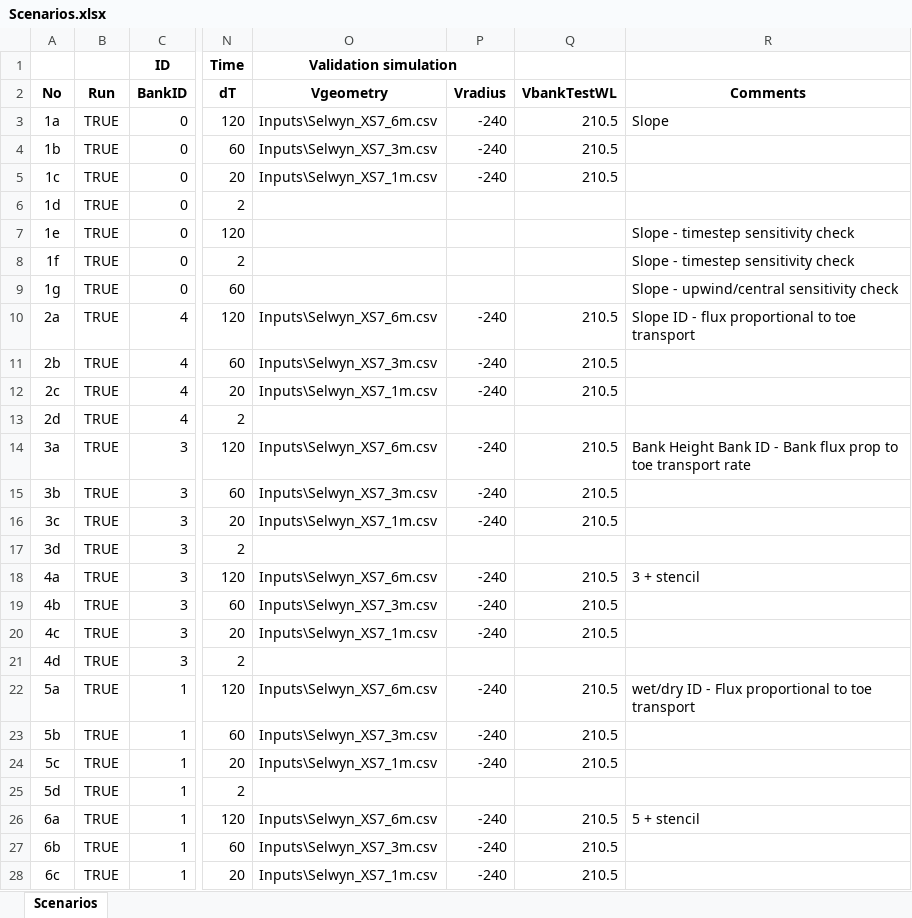
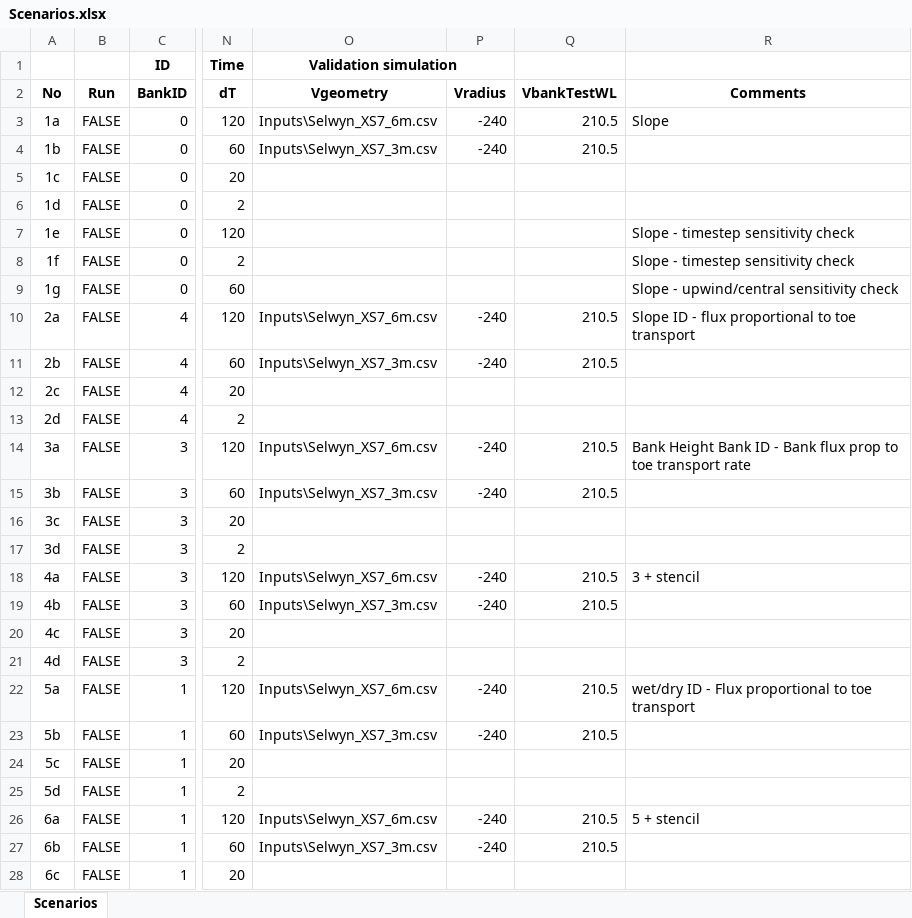
Before and after one commit to RegMeasures/XChannel, an Excel workbook: Inputs/Scenarios.xlsx, sheet Scenarios, drawn as a sheet; only a part is shown, gaps mark what is left out; values as stored, in another font and other column widths than the file's, no borders; conditional formats not drawn; the diff covers the shown part only; the diff names each change by its address in the sheet, - before the commit and + after, or states it on an @@ line.

```diff
--- a/Inputs/Scenarios.xlsx (sheet Scenarios)
+++ b/Inputs/Scenarios.xlsx (sheet Scenarios)
-B3:B28 (Run): TRUE
+B3:B28 (Run): FALSE
-O5 (Vgeometry): Inputs\Selwyn_XS7_1m.csv
+O5 (Vgeometry): (empty)
-P5 (Vradius): -240
+P5 (Vradius): (empty)
-Q5 (VbankTestWL): 210.5
+Q5 (VbankTestWL): (empty)
-O12 (Vgeometry): Inputs\Selwyn_XS7_1m.csv
+O12 (Vgeometry): (empty)
-P12 (Vradius): -240
+P12 (Vradius): (empty)
-Q12 (VbankTestWL): 210.5
+Q12 (VbankTestWL): (empty)
-O16 (Vgeometry): Inputs\Selwyn_XS7_1m.csv
+O16 (Vgeometry): (empty)
-P16 (Vradius): -240
+P16 (Vradius): (empty)
-Q16 (VbankTestWL): 210.5
+Q16 (VbankTestWL): (empty)
-O20 (Vgeometry): Inputs\Selwyn_XS7_1m.csv
+O20 (Vgeometry): (empty)
-P20 (Vradius): -240
+P20 (Vradius): (empty)
-Q20 (VbankTestWL): 210.5
+Q20 (VbankTestWL): (empty)
-O24 (Vgeometry): Inputs\Selwyn_XS7_1m.csv
+O24 (Vgeometry): (empty)
-P24 (Vradius): -240
+P24 (Vradius): (empty)
-Q24 (VbankTestWL): 210.5
+Q24 (VbankTestWL): (empty)
-O28 (Vgeometry): Inputs\Selwyn_XS7_1m.csv
+O28 (Vgeometry): (empty)
-P28 (Vradius): -240
+P28 (Vradius): (empty)
-Q28 (VbankTestWL): 210.5
+Q28 (VbankTestWL): (empty)
```
Also changed, not shown: 93 edited cells elsewhere in this sheet, 3 other files.
